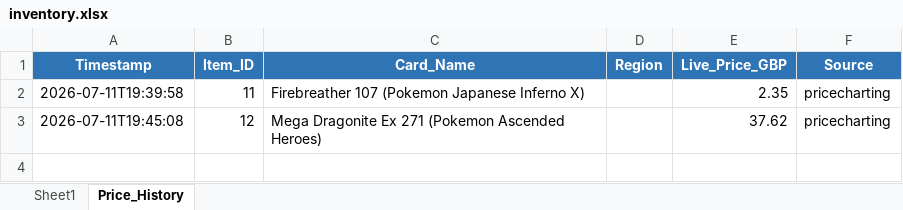
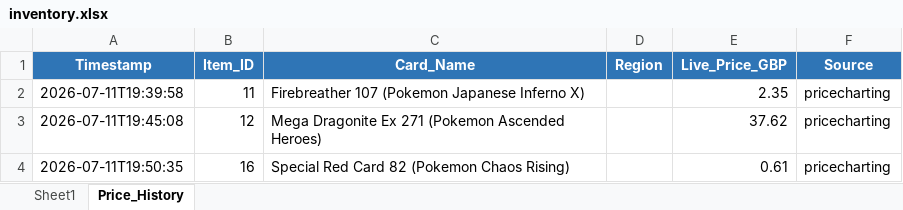
Before and after one commit to Azarele/pokemanager, an Excel workbook: inventory.xlsx, sheet Price_History, drawn as a sheet; values as stored, in another font and other column widths than the file's, no borders; the diff names each change by its address in the sheet, - before the commit and + after, or states it on an @@ line.

```diff
--- a/inventory.xlsx (sheet Price_History)
+++ b/inventory.xlsx (sheet Price_History)
+row 4: 2026-07-11T19:50:35 | 16 | Special Red Card 82 (Pokemon Chaos Rising) |  | 0.61 | pricecharting
```
Also changed, not shown: sheet Sheet1, 1 other file.
